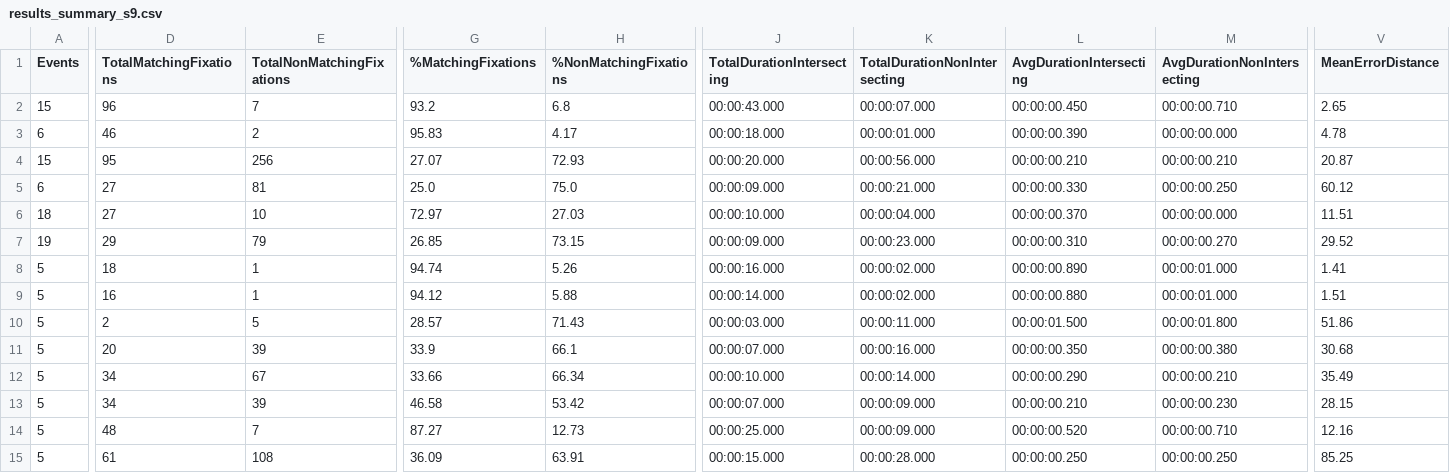
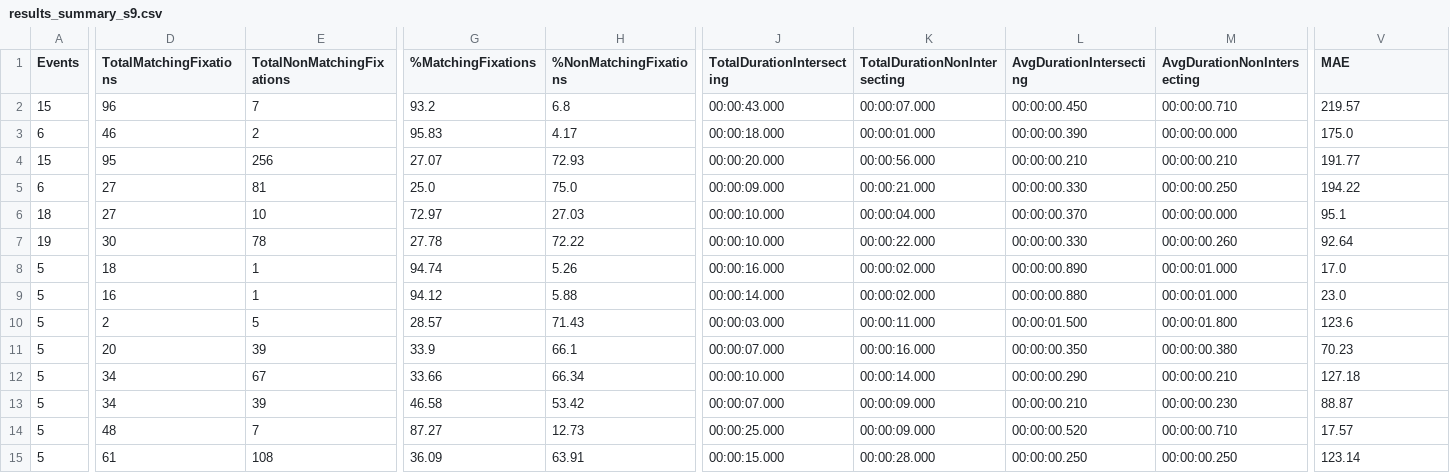
Before and after one commit to RPA-US/eyetracking-benchmarking, a CSV file: data/data_collection/results_summary_s9.csv, drawn as a sheet; only a part is shown, gaps mark what is left out; the diff names each change by its address in the sheet, - before the commit and + after, or states it on an @@ line.

```diff
--- a/data/data_collection/results_summary_s9.csv
+++ b/data/data_collection/results_summary_s9.csv
-V1: MeanErrorDistance
+V1: MAE
-V2 (MAE): 2.65
+V2 (MAE): 219.57
-V3 (MAE): 4.78
+V3 (MAE): 175.0
-V4 (MAE): 20.87
+V4 (MAE): 191.77
-V5 (MAE): 60.12
+V5 (MAE): 194.22
-V6 (MAE): 11.51
+V6 (MAE): 95.1
-D7 (TotalMatchingFixations): 29
+D7 (TotalMatchingFixations): 30
-E7 (TotalNonMatchingFixations): 79
+E7 (TotalNonMatchingFixations): 78
-G7 (%MatchingFixations): 26.85
+G7 (%MatchingFixations): 27.78
-H7 (%NonMatchingFixations): 73.15
+H7 (%NonMatchingFixations): 72.22
-J7 (TotalDurationIntersecting): 00:00:09.000
+J7 (TotalDurationIntersecting): 00:00:10.000
-K7 (TotalDurationNonIntersecting): 00:00:23.000
+K7 (TotalDurationNonIntersecting): 00:00:22.000
-L7 (AvgDurationIntersecting): 00:00:00.310
+L7 (AvgDurationIntersecting): 00:00:00.330
-M7 (AvgDurationNonIntersecting): 00:00:00.270
+M7 (AvgDurationNonIntersecting): 00:00:00.260
-V7 (MAE): 29.52
+V7 (MAE): 92.64
-V8 (MAE): 1.41
+V8 (MAE): 17.0
-V9 (MAE): 1.51
+V9 (MAE): 23.0
-V10 (MAE): 51.86
+V10 (MAE): 123.6
-V11 (MAE): 30.68
+V11 (MAE): 70.23
-V12 (MAE): 35.49
+V12 (MAE): 127.18
-V13 (MAE): 28.15
+V13 (MAE): 88.87
-V14 (MAE): 12.16
+V14 (MAE): 17.57
-V15 (MAE): 85.25
+V15 (MAE): 123.14
```
Also changed, not shown: data/combined_data.csv, data/data_collection/results_summary_s11.csv, 21 other files.
